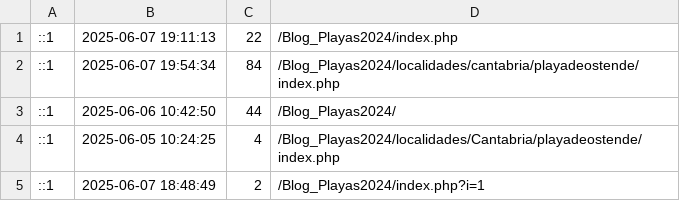
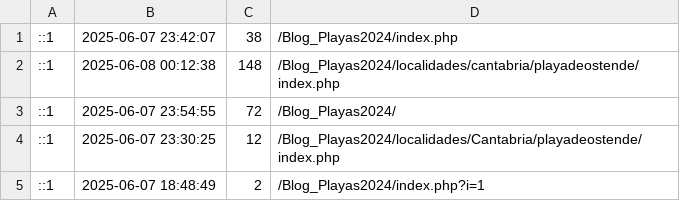
Before and after one commit to luxen4/Blog_Playas2024, a CSV file: bloques/control/visitas.csv, drawn as a sheet.

```diff
--- a/bloques/control/visitas.csv
+++ b/bloques/control/visitas.csv
@@ -1,5 +1,5 @@
-::1,"2025-06-07 19:11:13",22,/Blog_Playas2024/index.php
-::1,"2025-06-07 19:54:34",84,/Blog_Playas2024/localidades/cantabria/playadeostende/index.php
-::1,"2025-06-06 10:42:50",44,/Blog_Playas2024/
-::1,"2025-06-05 10:24:25",4,/Blog_Playas2024/localidades/Cantabria/playadeostende/index.php
+::1,"2025-06-07 23:42:07",38,/Blog_Playas2024/index.php
+::1,"2025-06-08 00:12:38",148,/Blog_Playas2024/localidades/cantabria/playadeostende/index.php
+::1,"2025-06-07 23:54:55",72,/Blog_Playas2024/
+::1,"2025-06-07 23:30:25",12,/Blog_Playas2024/localidades/Cantabria/playadeostende/index.php
 ::1,"2025-06-07 18:48:49",2,/Blog_Playas2024/index.php?i=1
```
Also changed, not shown: 18 other files.
